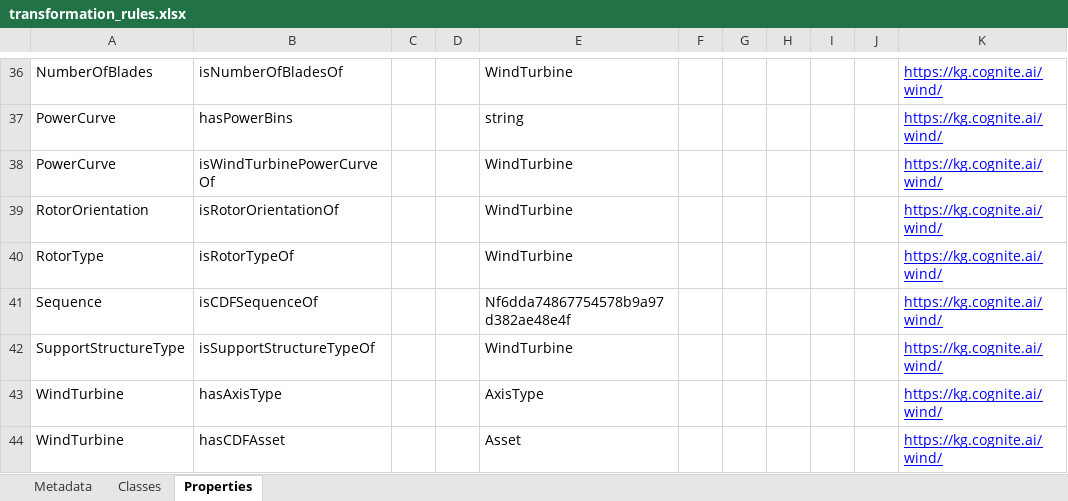
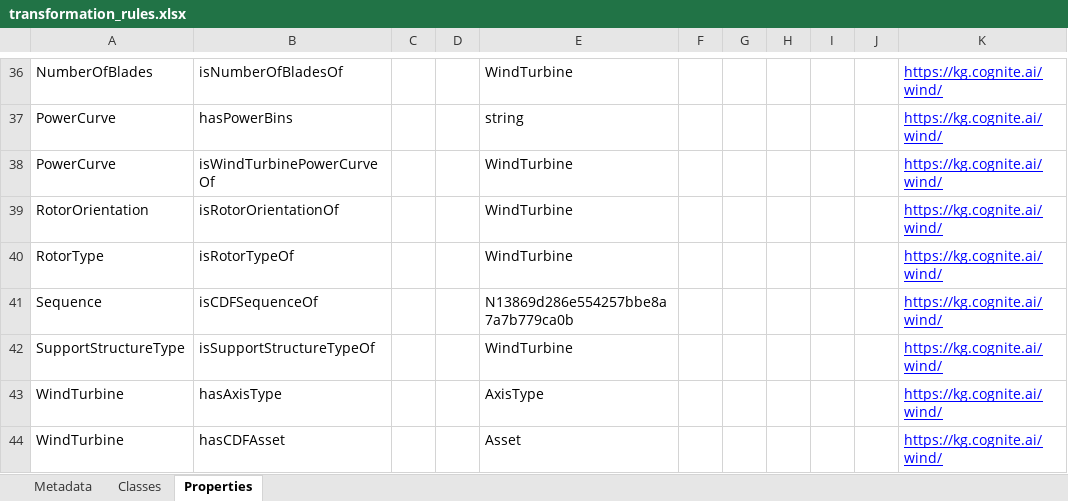
Before and after one commit to cognitedata/neat, an Excel workbook: cognite/neat/workflows/examples/ontologies/transformation_rules.xlsx, sheet Properties, drawn as a sheet; only a part is shown, gaps mark what is left out; values as stored, in another font and other column widths than the file's, no borders; the diff names each change by its address in the sheet, - before the commit and + after, or states it on an @@ line.

```diff
--- a/cognite/neat/workflows/examples/ontologies/transformation_rules.xlsx (sheet Properties)
+++ b/cognite/neat/workflows/examples/ontologies/transformation_rules.xlsx (sheet Properties)
-E41: Nf6dda74867754578b9a97d382ae48e4f
+E41: N13869d286e554257bbe8a7a7b779ca0b
```
Also changed, not shown: 21 other files.
